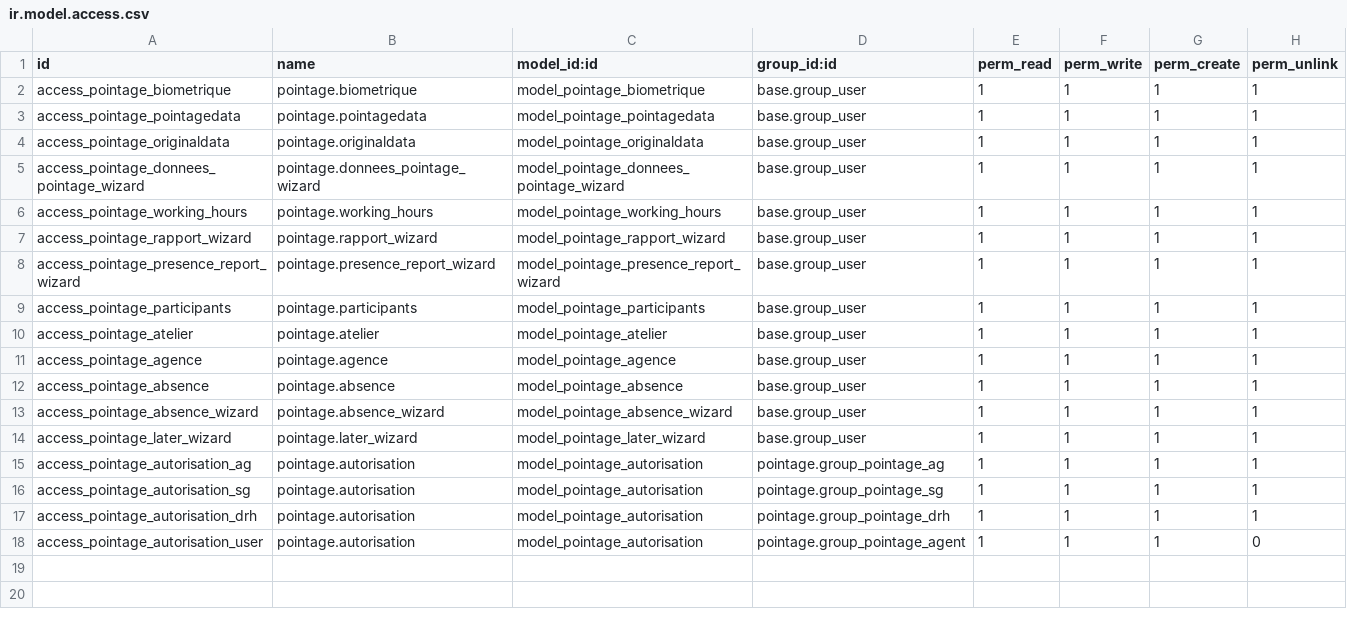
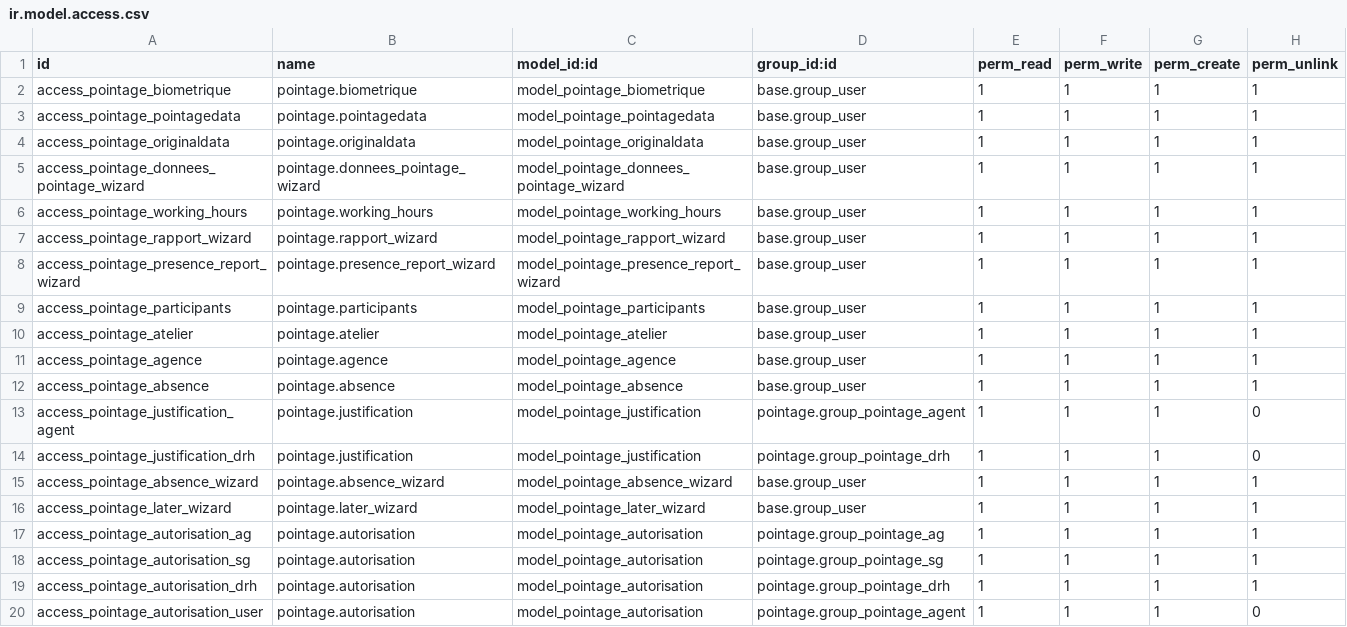
Before and after one commit to nbirame/pointage, a CSV file: security/ir.model.access.csv, drawn as a sheet; the diff names each change by its address in the sheet, - before the commit and + after, or states it on an @@ line.

```diff
--- a/security/ir.model.access.csv
+++ b/security/ir.model.access.csv
+row 13: access_pointage_justification_agent | pointage.justification | model_pointage_justification | pointage.group_pointage_agent | 1 | 1 | 1 | 0
+row 14: access_pointage_justification_drh | pointage.justification | model_pointage_justification | pointage.group_pointage_drh | 1 | 1 | 1 | 0
```
Also changed, not shown: 7 other files.
